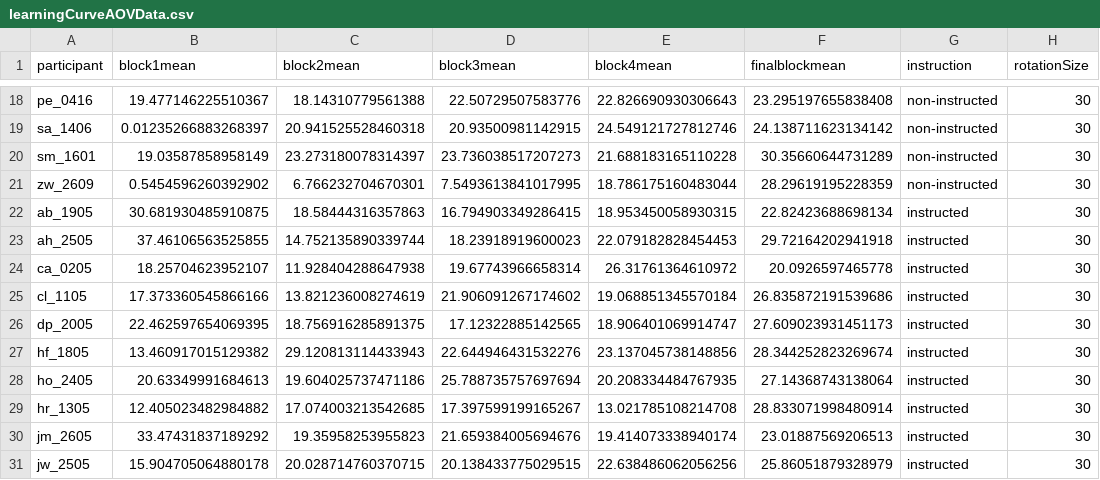
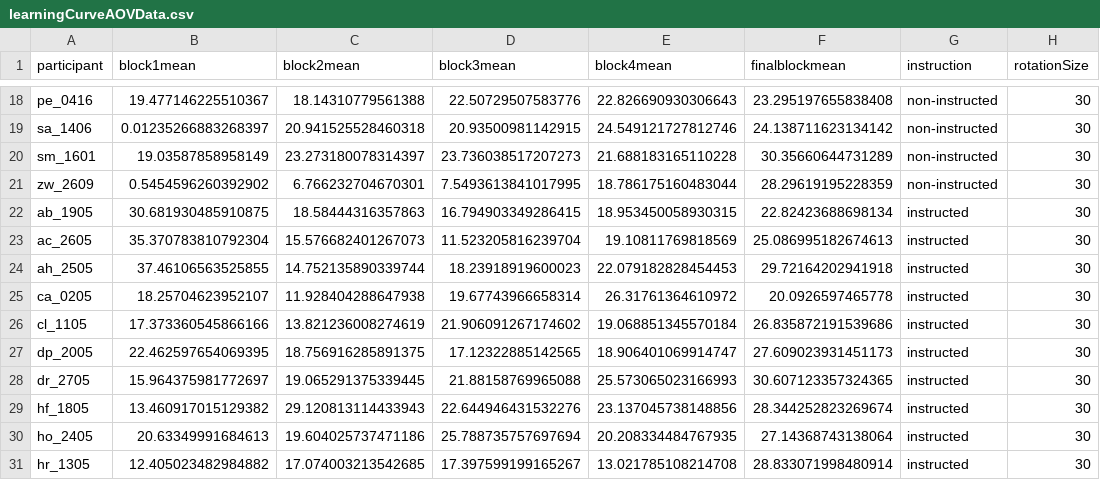
Before and after one commit to shanaam/explicitLearning-localization, a CSV file: data/learningCurveAOVData.csv, drawn as a sheet; only a part is shown, gaps mark what is left out; the shorter side is filled out with more unchanged rows.

```diff
--- a/data/learningCurveAOVData.csv
+++ b/data/learningCurveAOVData.csv
@@ -22,2 +22,3 @@ zw_2609,0.5454596260392902,6.766232704670301,7.5493613841017995,18.7861751604830
 ab_1905,30.681930485910875,18.58444316357863,16.794903349286415,18.953450058930315,22.82423688698134,instructed,30
+ac_2605,35.370783810792304,15.576682401267073,11.523205816239704,19.10811769818569,25.086995182674613,instructed,30
 ah_2505,37.46106563525855,14.752135890339744,18.23918919600023,22.079182828454453,29.72164202941918,instructed,30
@@ -26,2 +27,3 @@ cl_1105,17.373360545866166,13.821236008274619,21.906091267174602,19.068851345570
 dp_2005,22.462597654069395,18.756916285891375,17.12322885142565,18.906401069914747,27.609023931451173,instructed,30
+dr_2705,15.964375981772697,19.065291375339445,21.88158769965088,25.573065023166993,30.607123357324365,instructed,30
 hf_1805,13.460917015129382,29.120813114433943,22.644946431532276,23.137045738148856,28.344252823269674,instructed,30
```
Also changed, not shown: data/exp30_curves.csv, data/normLearningCurveAOVData.csv, 3 other files.
